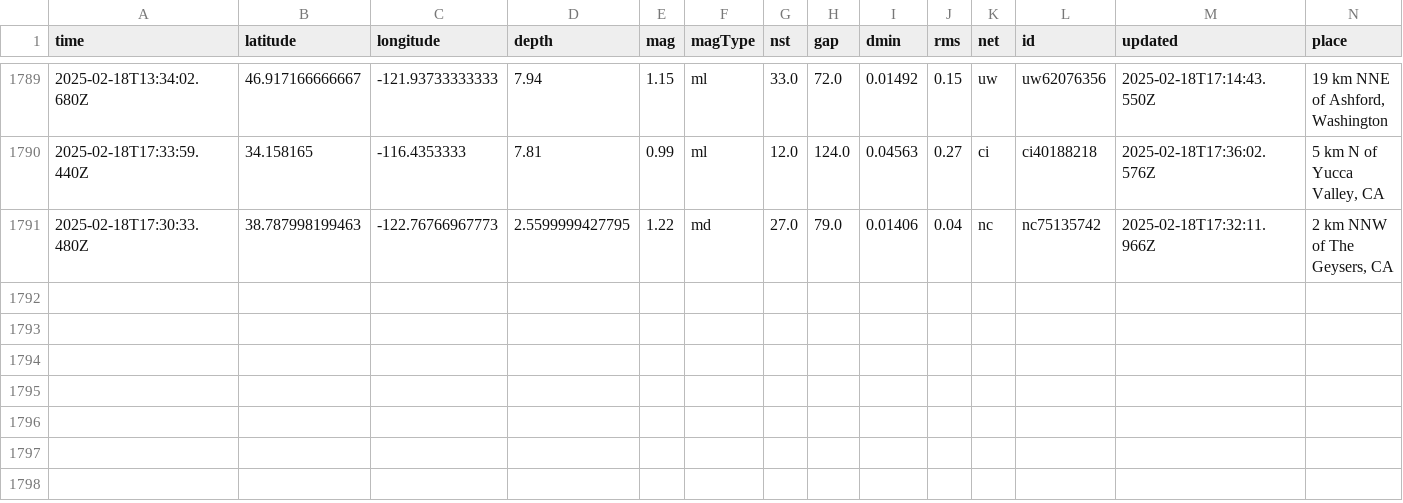
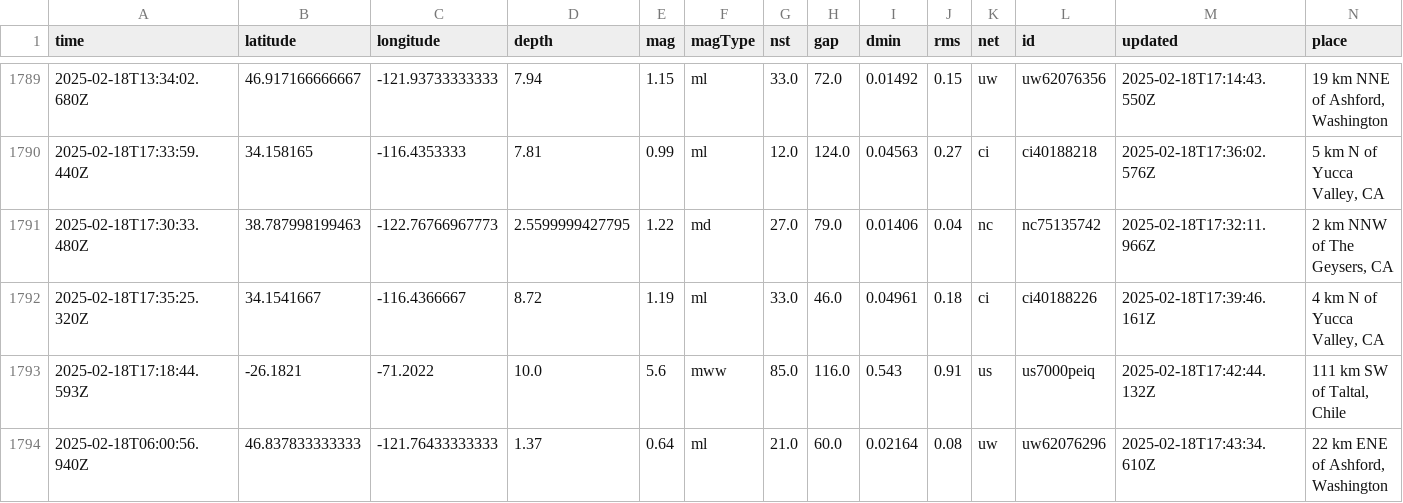
Before and after one commit to rafaelmatsuyama/FIAP-2025-ABDR-StreamProcessingPipelines, a CSV file: usgs_main.csv, drawn as a sheet; only a part is shown, gaps mark what is left out; rows hold the shown columns only; the diff names each change by its address in the sheet, - before the commit and + after, or states it on an @@ line.

```diff
--- a/usgs_main.csv
+++ b/usgs_main.csv
+row 1792: 2025-02-18T17:35:25.320Z | 34.1541667 | -116.4366667 | 8.72 | 1.19 | ml | 33.0 | 46.0 | 0.04961 | 0.18 | ci | ci40188226 | 2025-02-18T17:39:46.161Z | 4 km N of Yucca Valley, CA
+row 1793: 2025-02-18T17:18:44.593Z | -26.1821 | -71.2022 | 10.0 | 5.6 | mww | 85.0 | 116.0 | 0.543 | 0.91 | us | us7000peiq | 2025-02-18T17:42:44.132Z | 111 km SW of Taltal, Chile
+row 1794: 2025-02-18T06:00:56.940Z | 46.837833333333 | -121.76433333333 | 1.37 | 0.64 | ml | 21.0 | 60.0 | 0.02164 | 0.08 | uw | uw62076296 | 2025-02-18T17:43:34.610Z | 22 km ENE of Ashford, Washington
```
Also changed, not shown: usgs_current.csv.
